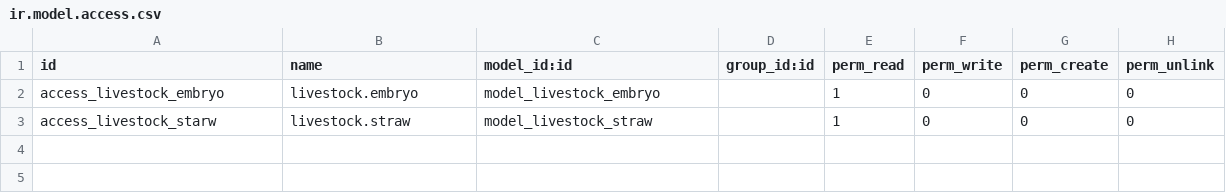
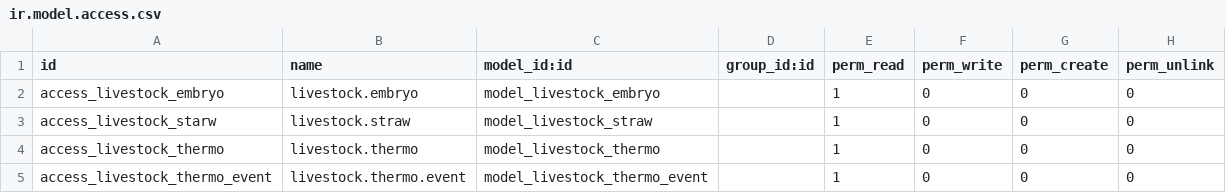
Before and after one commit to fbanquez/livestock, a CSV file: security/ir.model.access.csv, drawn as a sheet; the diff names each change by its address in the sheet, - before the commit and + after, or states it on an @@ line.

Commit message:
Se coloco en el archivo de seguridad las permisologis para las clases livestock_thermo y livestock_thermo_event

```diff
--- a/security/ir.model.access.csv
+++ b/security/ir.model.access.csv
+row 4: access_livestock_thermo | livestock.thermo | model_livestock_thermo |  | 1 | 0 | 0 | 0
+row 5: access_livestock_thermo_event | livestock.thermo.event | model_livestock_thermo_event |  | 1 | 0 | 0 | 0
```
